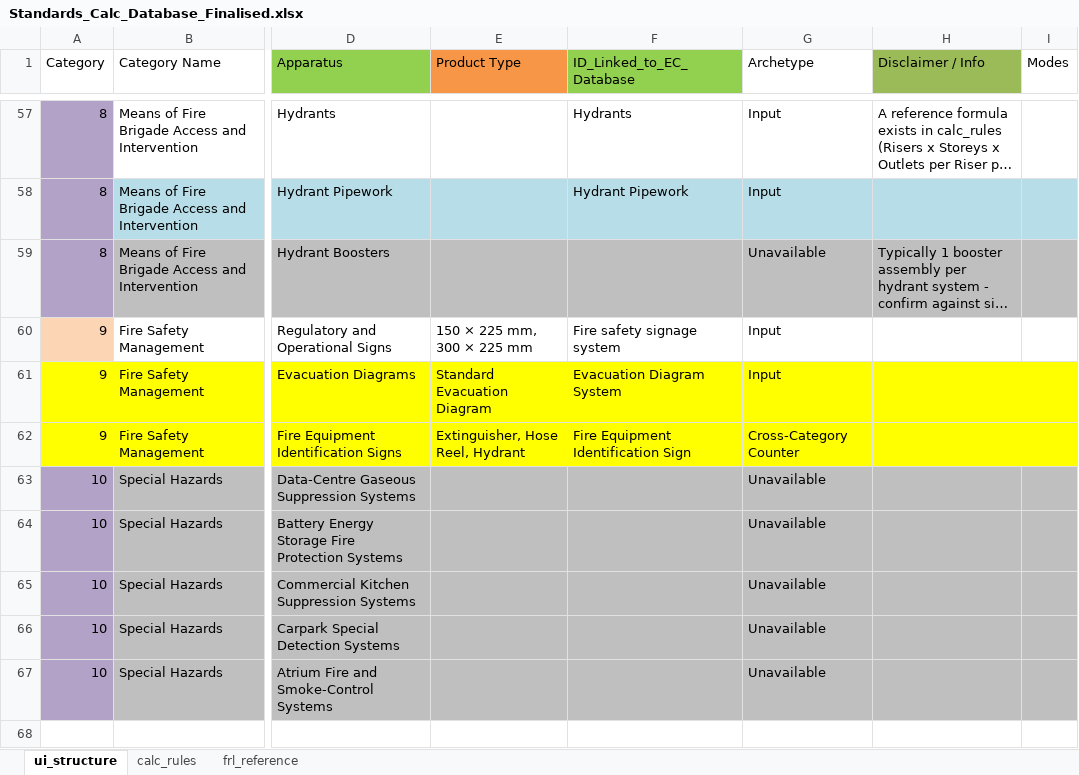
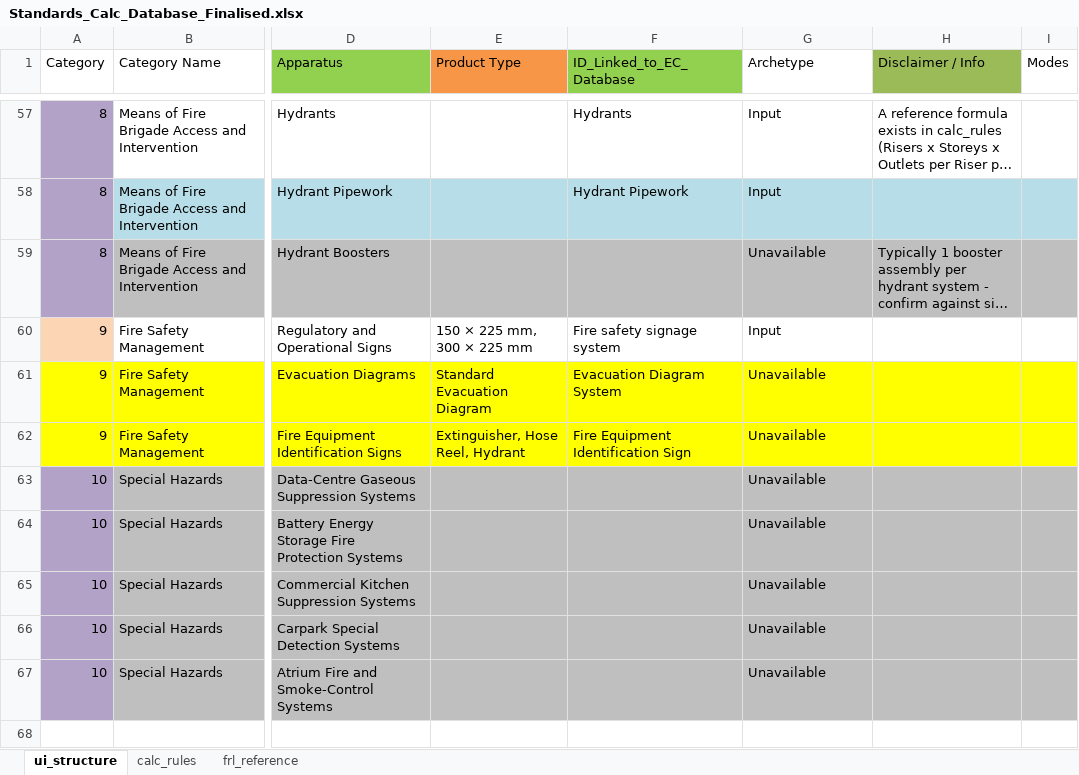
Before and after one commit to adamharith123/JFC-Embodied-Carbon-App, an Excel workbook: database/databases/Standards_Calc_Database_Finalised.xlsx, sheet ui_structure, drawn as a sheet; only a part is shown, gaps mark what is left out; long unchanged cells end in …; values as stored, in another font and other column widths than the file's, no borders; the diff names each change by its address in the sheet, - before the commit and + after, or states it on an @@ line.

Commit message:
Building inputs autoloads when looking at past projects

```diff
--- a/database/databases/Standards_Calc_Database_Finalised.xlsx (sheet ui_structure)
+++ b/database/databases/Standards_Calc_Database_Finalised.xlsx (sheet ui_structure)
-G61 (Archetype): Input
+G61 (Archetype): Unavailable
-G62 (Archetype): Cross-Category Counter
+G62 (Archetype): Unavailable
```
Also changed, not shown: 2 other files.
